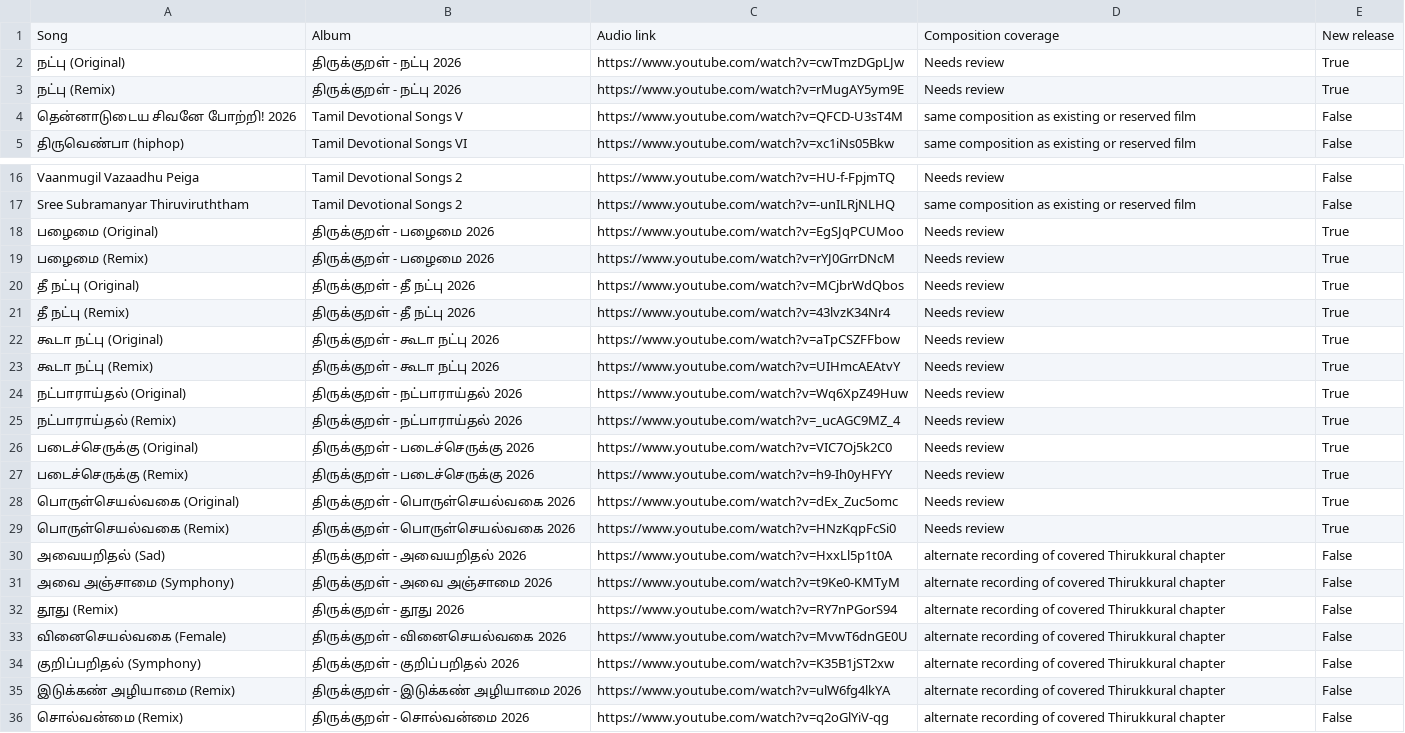
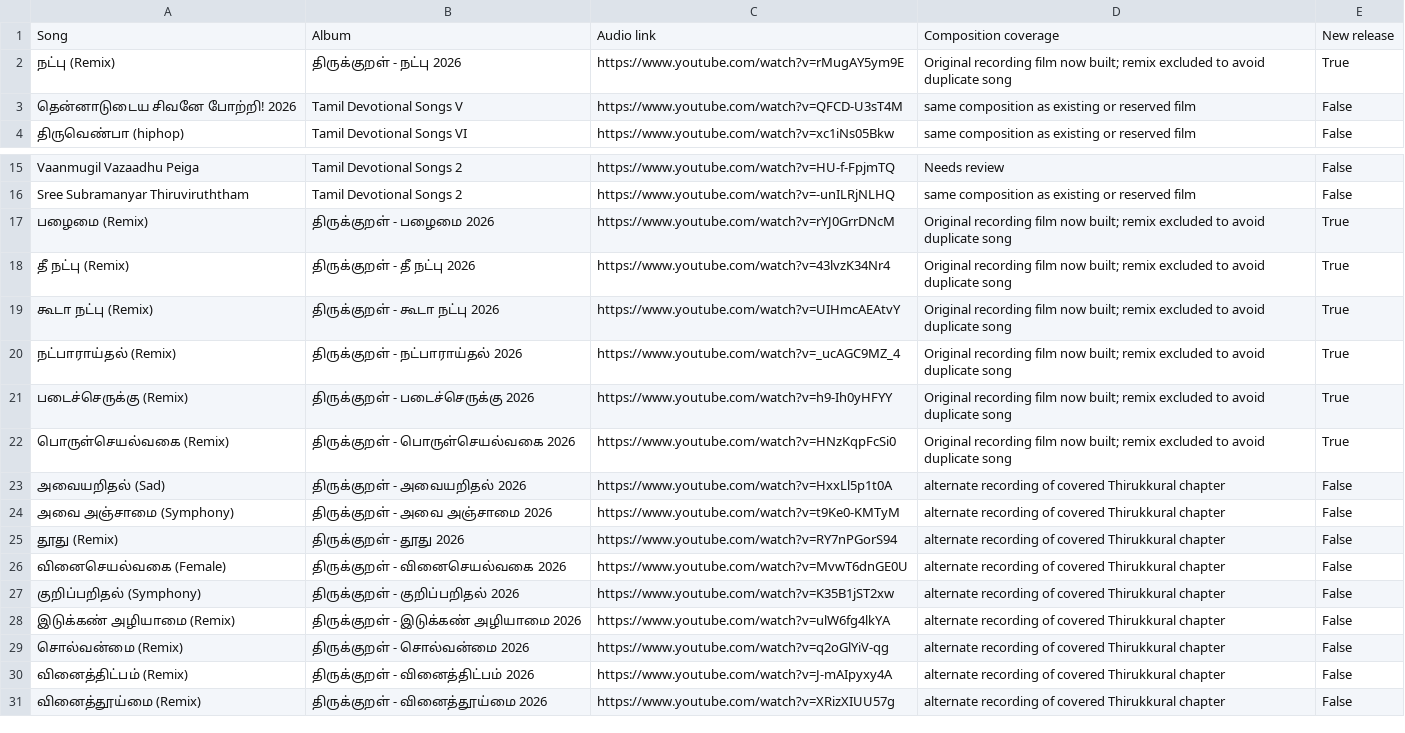
Before and after one commit to shishyan/Gurukuladesam, a CSV file: production/playlist-audit/audio-release-video-gaps.csv, drawn as a sheet; only a part is shown, gaps mark what is left out; the shorter side is filled out with more unchanged rows.

Commit message:
Update audio release gaps with seven finished original films

```diff
--- a/production/playlist-audit/audio-release-video-gaps.csv
+++ b/production/playlist-audit/audio-release-video-gaps.csv
@@ -1,4 +1,3 @@
 Song,Album,Audio link,Composition coverage,New release
-நட்பு (Original),திருக்குறள் - நட்பு 2026,https://www.youtube.com/watch?v=cwTmzDGpLJw,Needs review,True
-நட்பு (Remix),திருக்குறள் - நட்பு 2026,https://www.youtube.com/watch?v=rMugAY5ym9E,Needs review,True
+நட்பு (Remix),திருக்குறள் - நட்பு 2026,https://www.youtube.com/watch?v=rMugAY5ym9E,Original recording film now built; remix excluded to avoid duplicate song,True
 தென்னாடுடைய சிவனே போற்றி! 2026,Tamil Devotional Songs V,https://www.youtube.com/watch?v=QFCD-U3sT4M,same composition as existing or reserved film,False
@@ -17,14 +16,8 @@ Vaanmugil Vazaadhu Peiga,Tamil Devotional Songs 2,https://www.youtube.com/watch?
 Sree Subramanyar Thiruviruththam,Tamil Devotional Songs 2,https://www.youtube.com/watch?v=-unILRjNLHQ,same composition as existing or reserved film,False
-பழைமை (Original),திருக்குறள் - பழைமை 2026,https://www.youtube.com/watch?v=EgSJqPCUMoo,Needs review,True
-பழைமை (Remix),திருக்குறள் - பழைமை 2026,https://www.youtube.com/watch?v=rYJ0GrrDNcM,Needs review,True
-தீ நட்பு (Original),திருக்குறள் - தீ நட்பு 2026,https://www.youtube.com/watch?v=MCjbrWdQbos,Needs review,True
-தீ நட்பு (Remix),திருக்குறள் - தீ நட்பு 2026,https://www.youtube.com/watch?v=43lvzK34Nr4,Needs review,True
-கூடா நட்பு (Original),திருக்குறள் - கூடா நட்பு 2026,https://www.youtube.com/watch?v=aTpCSZFFbow,Needs review,True
-கூடா நட்பு (Remix),திருக்குறள் - கூடா நட்பு 2026,https://www.youtube.com/watch?v=UIHmcAEAtvY,Needs review,True
-நட்பாராய்தல் (Original),திருக்குறள் - நட்பாராய்தல் 2026,https://www.youtube.com/watch?v=Wq6XpZ49Huw,Needs review,True
-நட்பாராய்தல் (Remix),திருக்குறள் - நட்பாராய்தல் 2026,https://www.youtube.com/watch?v=_ucAGC9MZ_4,Needs review,True
-படைச்செருக்கு (Original),திருக்குறள் - படைச்செருக்கு 2026,https://www.youtube.com/watch?v=VIC7Oj5k2C0,Needs review,True
-படைச்செருக்கு (Remix),திருக்குறள் - படைச்செருக்கு 2026,https://www.youtube.com/watch?v=h9-Ih0yHFYY,Needs review,True
-பொருள்செயல்வகை (Original),திருக்குறள் - பொருள்செயல்வகை 2026,https://www.youtube.com/watch?v=dEx_Zuc5omc,Needs review,True
-பொருள்செயல்வகை (Remix),திருக்குறள் - பொருள்செயல்வகை 2026,https://www.youtube.com/watch?v=HNzKqpFcSi0,Needs review,True
+பழைமை (Remix),திருக்குறள் - பழைமை 2026,https://www.youtube.com/watch?v=rYJ0GrrDNcM,Original recording film now built; remix excluded to avoid duplicate song,True
+தீ நட்பு (Remix),திருக்குறள் - தீ நட்பு 2026,https://www.youtube.com/watch?v=43lvzK34Nr4,Original recording film now built; remix excluded to avoid duplicate song,True
+கூடா நட்பு (Remix),திருக்குறள் - கூடா நட்பு 2026,https://www.youtube.com/watch?v=UIHmcAEAtvY,Original recording film now built; remix excluded to avoid duplicate song,True
+நட்பாராய்தல் (Remix),திருக்குறள் - நட்பாராய்தல் 2026,https://www.youtube.com/watch?v=_ucAGC9MZ_4,Original recording film now built; remix excluded to avoid duplicate song,True
+படைச்செருக்கு (Remix),திருக்குறள் - படைச்செருக்கு 2026,https://www.youtube.com/watch?v=h9-Ih0yHFYY,Original recording film now built; remix excluded to avoid duplicate song,True
+பொருள்செயல்வகை (Remix),திருக்குறள் - பொருள்செயல்வகை 2026,https://www.youtube.com/watch?v=HNzKqpFcSi0,Original recording film now built; remix excluded to avoid duplicate song,True
 அவையறிதல் (Sad),திருக்குறள் - அவையறிதல் 2026,https://www.youtube.com/watch?v=HxxLl5p1t0A,alternate recording of covered Thirukkural chapter,False
```
Also changed, not shown: 2 other files.
